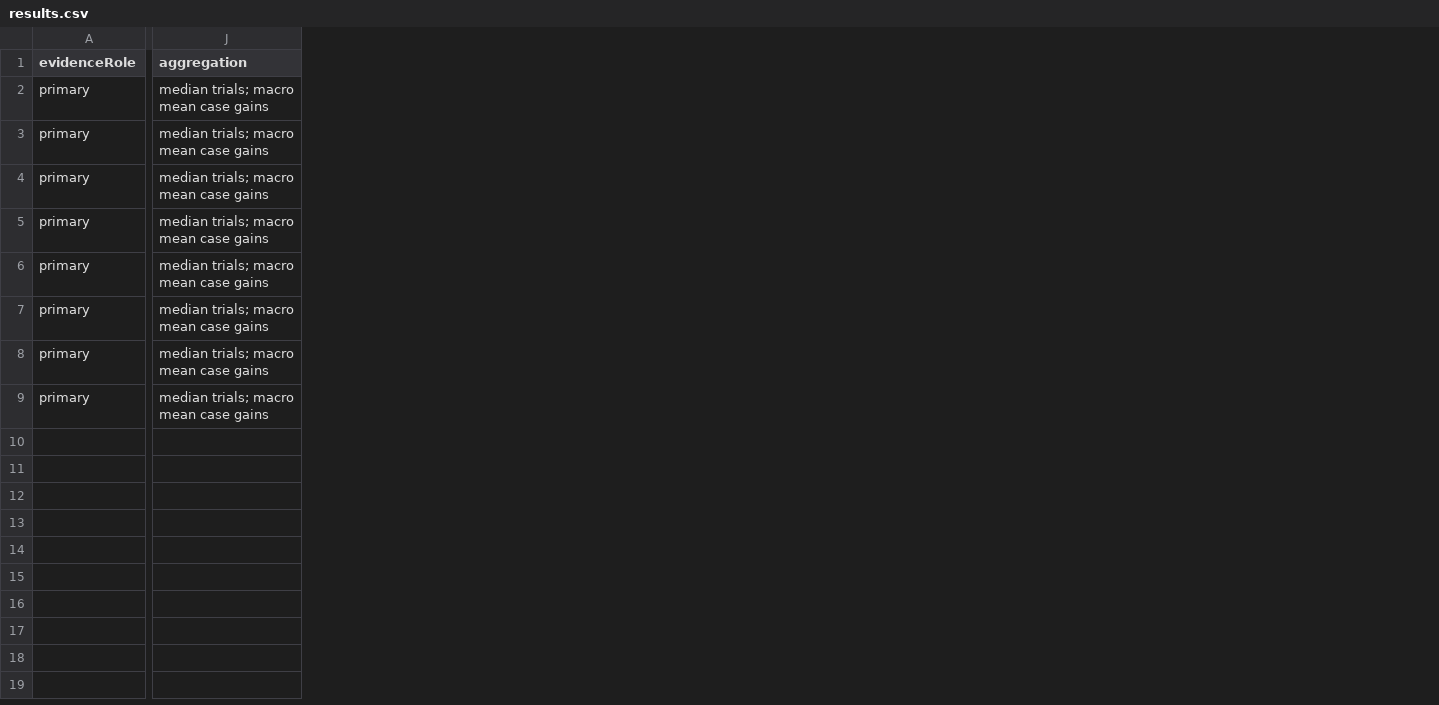
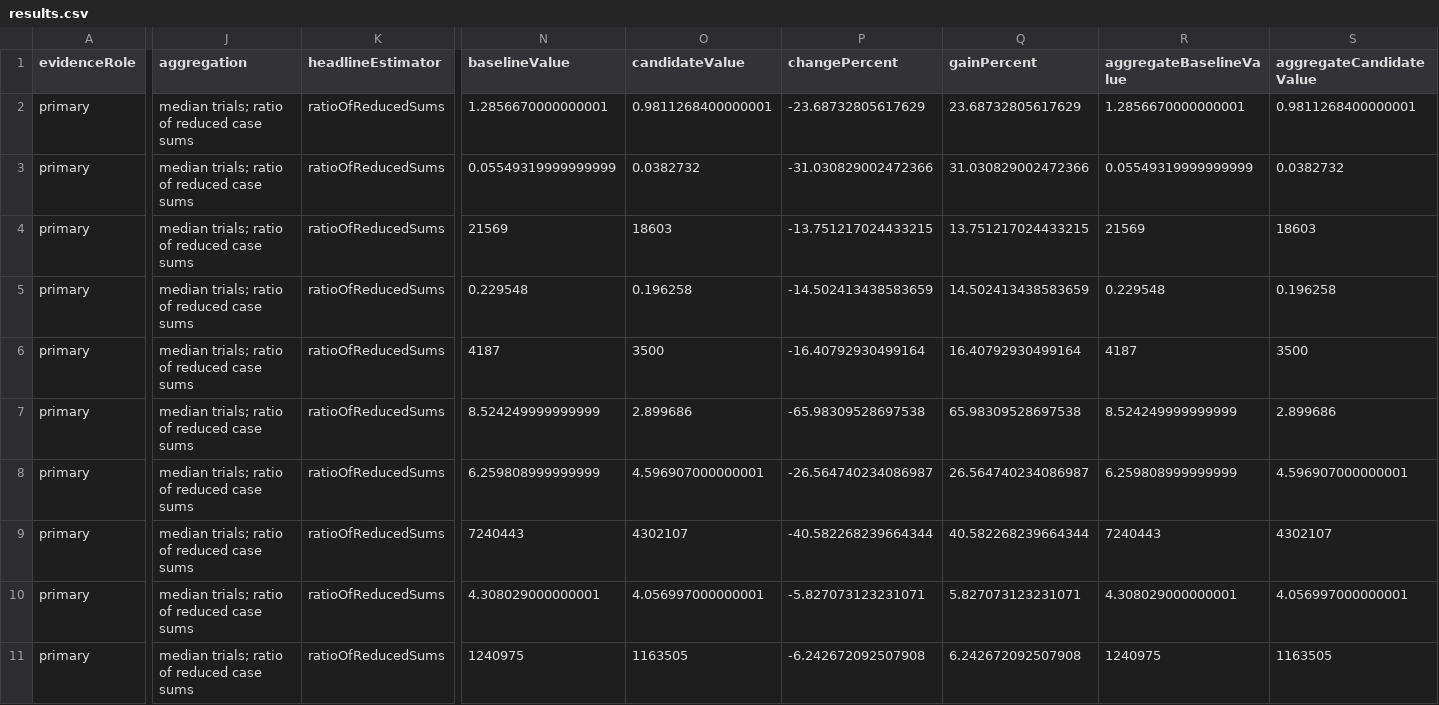
Before and after one commit to felan-ai/harness-bench, a CSV file: results/2026-09-felan-extensions/results.csv, drawn as a sheet; only a part is shown, gaps mark what is left out; rows hold the shown columns only; the diff covers the shown part only; the diff names each change by its address in the sheet, - before the commit and + after, or states it on an @@ line.

Commit message:
Add new Felan extension evaluation configuration and update evidence selection
- Introduced a new YAML configuration file for the Felan extension evaluations, detailing various test cases, agent configurations, and scoring metrics.
- Updated the selected evidence JSON to include detailed information about the Codebase Memory retrieval cost benchmark, including selected and source run IDs, quality metrics, and publication scope.
- Modified the main index HTML to reflect the addition of a sixth extension in the benchmark results description, updating the outcomes to include duration metrics.

```diff
--- a/results/2026-09-felan-extensions/results.csv
+++ b/results/2026-09-felan-extensions/results.csv
+column K (headlineEstimator), rows 2-9: all ratioOfReducedSums
+column N (baselineValue), rows 2-9: 1.2856670000000001 | 0.05549319999999999 | 21569 | 0.229548 | 4187 | 8.524249999999999 | 6.259808999999999 | 7240443
+column O (candidateValue), rows 2-9: 0.9811268400000001 | 0.0382732 | 18603 | 0.196258 | 3500 | 2.899686 | 4.596907000000001 | 4302107
+column P (changePercent), rows 2-9: -23.68732805617629 | -31.030829002472366 | -13.751217024433215 | -14.502413438583659 | -16.40792930499164 | -65.98309528697538 | -26.564740234086987 | -40.582268239664344
+column Q (gainPercent), rows 2-9: 23.68732805617629 | 31.030829002472366 | 13.751217024433215 | 14.502413438583659 | 16.40792930499164 | 65.98309528697538 | 26.564740234086987 | 40.582268239664344
+column R (aggregateBaselineValue), rows 2-9: 1.2856670000000001 | 0.05549319999999999 | 21569 | 0.229548 | 4187 | 8.524249999999999 | 6.259808999999999 | 7240443
+column S (aggregateCandidateValue), rows 2-9: 0.9811268400000001 | 0.0382732 | 18603 | 0.196258 | 3500 | 2.899686 | 4.596907000000001 | 4302107
-J2:J9 (aggregation): median trials; macro mean case gains
+J2:J9 (aggregation): median trials; ratio of reduced case sums
+row 10: primary | median trials; ratio of reduced case sums | ratioOfReducedSums | 4.308029000000001 | 4.056997000000001 | -5.827073123231071 | 5.827073123231071 | 4.308029000000001 | 4.056997000000001
+row 11: primary | median trials; ratio of reduced case sums | ratioOfReducedSums | 1240975 | 1163505 | -6.242672092507908 | 6.242672092507908 | 1240975 | 1163505
```
Also changed, not shown: 7 added columns and 6 edited cells elsewhere in this file, 22 other files.
